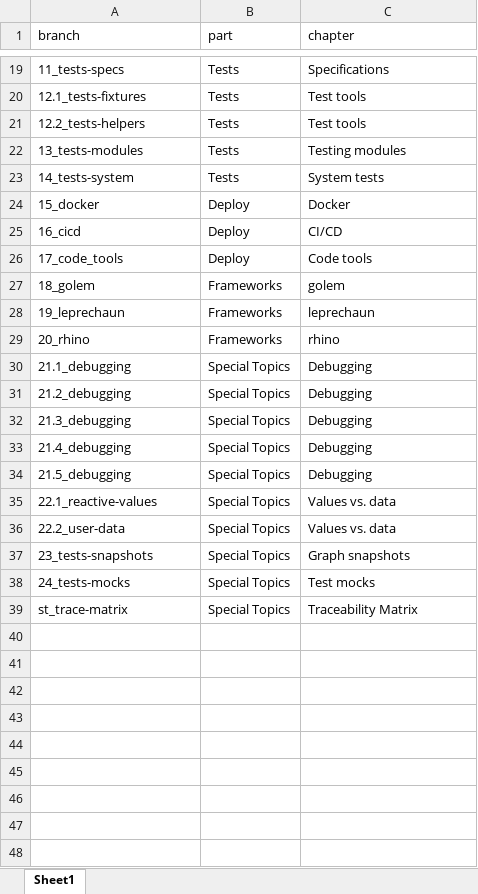
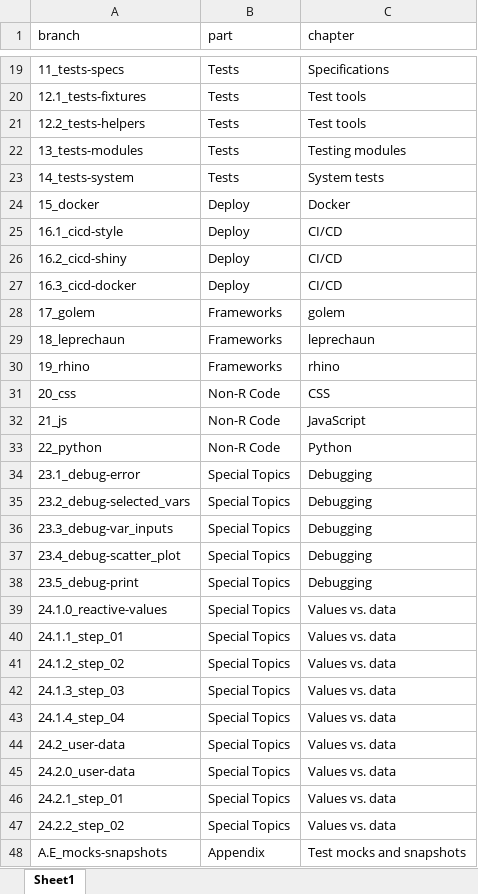
Before and after one commit to mjfrigaard/shinypak, an Excel workbook: inst/extdata/shinyap-branches.xlsx, sheet Sheet1, drawn as a sheet; only a part is shown, gaps mark what is left out; values as stored, in another font and other column widths than the file's, no borders; removed rows and columns are numbered as before the commit, all else as after; the diff names each change by its address in the sheet, - before the commit and + after, or states it on an @@ line.

Commit message:
updates to app list

```diff
--- a/inst/extdata/shinyap-branches.xlsx (sheet Sheet1)
+++ b/inst/extdata/shinyap-branches.xlsx (sheet Sheet1)
-A25 (branch): 16_cicd
+A25 (branch): 16.1_cicd-style
-row 26: 17_code_tools | Deploy | Code tools
+row 26: 16.2_cicd-shiny | Deploy | CI/CD
+row 27: 16.3_cicd-docker | Deploy | CI/CD
-A28 (branch): 18_golem
+A28 (branch): 17_golem
-A29 (branch): 19_leprechaun
+A29 (branch): 18_leprechaun
-A30 (branch): 20_rhino
+A30 (branch): 19_rhino
+row 31: 20_css | Non-R Code | CSS
+row 32: 21_js | Non-R Code | JavaScript
+row 33: 22_python | Non-R Code | Python
-A34 (branch): 21.1_debugging
+A34 (branch): 23.1_debug-error
-A35 (branch): 21.2_debugging
+A35 (branch): 23.2_debug-selected_vars
-A36 (branch): 21.3_debugging
+A36 (branch): 23.3_debug-var_inputs
-A37 (branch): 21.4_debugging
+A37 (branch): 23.4_debug-scatter_plot
-A38 (branch): 21.5_debugging
+A38 (branch): 23.5_debug-print
-A39 (branch): 22.1_reactive-values
+A39 (branch): 24.1.0_reactive-values
+row 40: 24.1.1_step_01 | Special Topics | Values vs. data
+row 41: 24.1.2_step_02 | Special Topics | Values vs. data
+row 42: 24.1.3_step_03 | Special Topics | Values vs. data
+row 43: 24.1.4_step_04 | Special Topics | Values vs. data
-A44 (branch): 22.2_user-data
+A44 (branch): 24.2_user-data
-row 37: 23_tests-snapshots | Special Topics | Graph snapshots
-row 38: 24_tests-mocks | Special Topics | Test mocks
-row 39: st_trace-matrix | Special Topics | Traceability Matrix
+row 45: 24.2.0_user-data | Special Topics | Values vs. data
+row 46: 24.2.1_step_01 | Special Topics | Values vs. data
+row 47: 24.2.2_step_02 | Special Topics | Values vs. data
+row 48: A.E_mocks-snapshots | Appendix | Test mocks and snapshots
```
Also changed, not shown: 5 other files.
